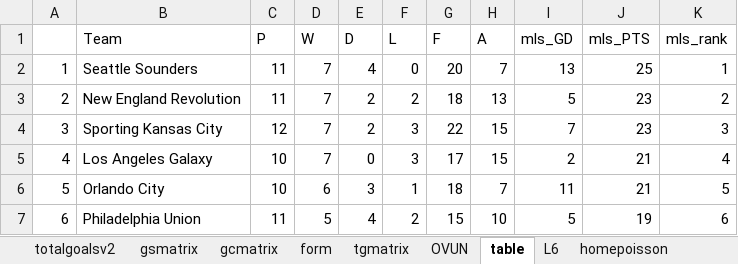
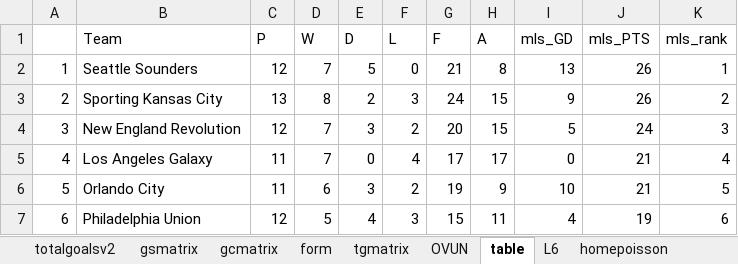
Before and after one commit to gitboyzorro5/Rsoccer, an Excel workbook: MLS.xlsx, sheet table, drawn as a sheet; only a part is shown; values as stored, in another font and other column widths than the file's, no cell formats; conditional formats not drawn; the diff covers the shown part only; the diff names each change by its address in the sheet, - before the commit and + after, or states it on an @@ line.

```diff
--- a/MLS.xlsx (sheet table)
+++ b/MLS.xlsx (sheet table)
-C2 (P): 11
+C2 (P): 12
-E2 (D): 4
+E2 (D): 5
-G2 (F): 20
+G2 (F): 21
-H2 (A): 7
+H2 (A): 8
-J2 (mls_PTS): 25
+J2 (mls_PTS): 26
-B3 (Team): New England Revolution
+B3 (Team): Sporting Kansas City
-C3 (P): 11
+C3 (P): 13
-D3 (W): 7
+D3 (W): 8
-F3 (L): 2
+F3 (L): 3
-G3 (F): 18
+G3 (F): 24
-H3 (A): 13
+H3 (A): 15
-I3 (mls_GD): 5
+I3 (mls_GD): 9
-J3 (mls_PTS): 23
+J3 (mls_PTS): 26
-B4 (Team): Sporting Kansas City
+B4 (Team): New England Revolution
-E4 (D): 2
+E4 (D): 3
-F4 (L): 3
+F4 (L): 2
-G4 (F): 22
+G4 (F): 20
-I4 (mls_GD): 7
+I4 (mls_GD): 5
-J4 (mls_PTS): 23
+J4 (mls_PTS): 24
-C5:C6 (P): 10
+C5:C6 (P): 11
-F5 (L): 3
+F5 (L): 4
-H5 (A): 15
+H5 (A): 17
-I5 (mls_GD): 2
+I5 (mls_GD): 0
-F6 (L): 1
+F6 (L): 2
-G6 (F): 18
+G6 (F): 19
-H6 (A): 7
+H6 (A): 9
-I6 (mls_GD): 11
+I6 (mls_GD): 10
-C7 (P): 11
+C7 (P): 12
-F7 (L): 2
+F7 (L): 3
-H7 (A): 10
+H7 (A): 11
-I7 (mls_GD): 5
+I7 (mls_GD): 4
```
Also changed, not shown: 143 edited cells elsewhere in this sheet, sheet MLS, sheet OVUN, sheet L6, sheet totalgoalsv2, sheet homepoisson, sheet awaypoisson, 6 more sheets, cell formats, 2 other files.
